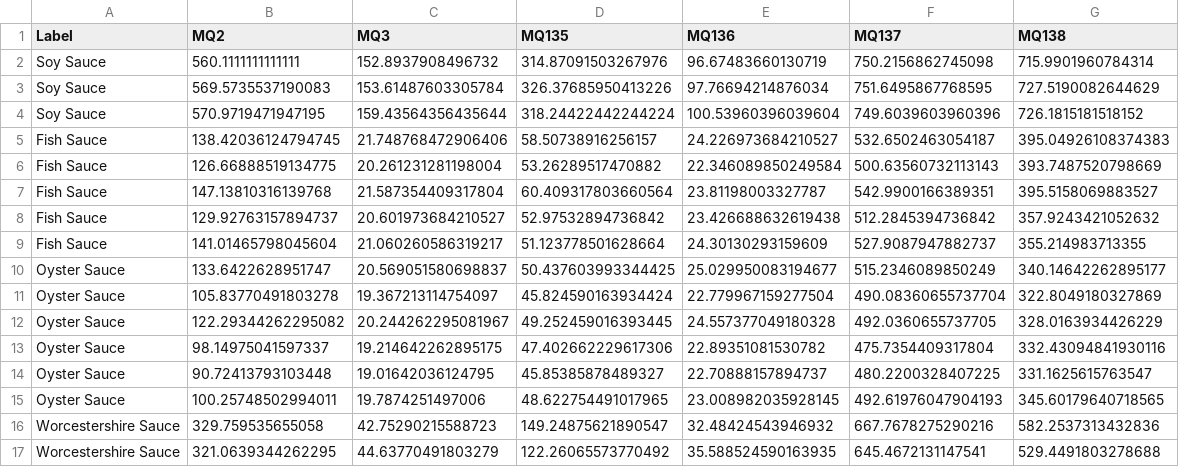
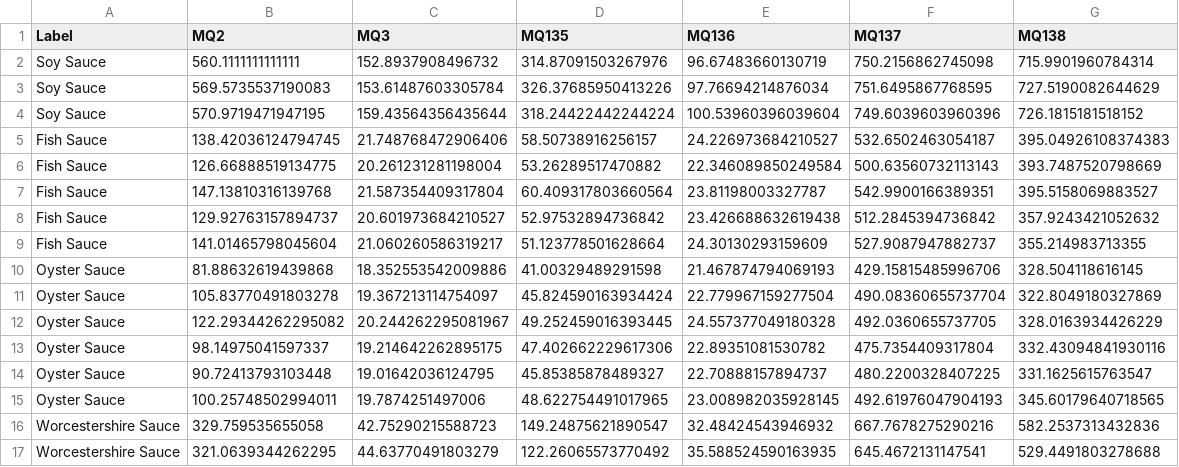
Before and after one commit to cbbendol23/enose-dark-sauce-classification, a CSV file: sauce_trials_summary_mean.csv, drawn as a sheet; removed rows and columns are numbered as before the commit, all else as after; the diff names each change by its address in the sheet, - before the commit and + after, or states it on an @@ line.

```diff
--- a/sauce_trials_summary_mean.csv
+++ b/sauce_trials_summary_mean.csv
-row 10: Oyster Sauce | 133.6422628951747 | 20.569051580698837 | 50.437603993344425 | 25.029950083194677 | 515.2346089850249 | 340.14642262895177
+row 10: Oyster Sauce | 81.88632619439868 | 18.352553542009886 | 41.00329489291598 | 21.467874794069193 | 429.15815485996706 | 328.504118616145
```
Also changed, not shown: oyster_sauce.csv, oyster_sauce_corrected.csv, 1 other file.
